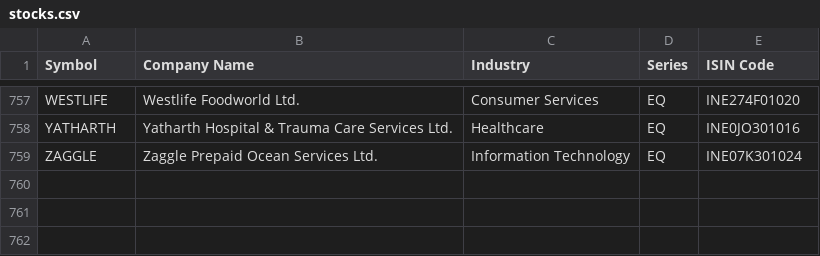
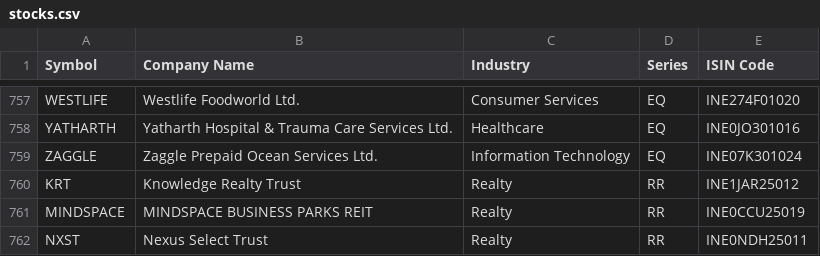
Before and after one commit to irtteja/Equities, a CSV file: stocks.csv, drawn as a sheet; only a part is shown, gaps mark what is left out; the diff names each change by its address in the sheet, - before the commit and + after, or states it on an @@ line.

```diff
--- a/stocks.csv
+++ b/stocks.csv
+row 760: KRT | Knowledge Realty Trust | Realty | RR | INE1JAR25012
+row 761: MINDSPACE | MINDSPACE BUSINESS PARKS REIT | Realty | RR | INE0CCU25019
+row 762: NXST | Nexus Select Trust | Realty | RR | INE0NDH25011
```
Also changed, not shown: 4 other files.
